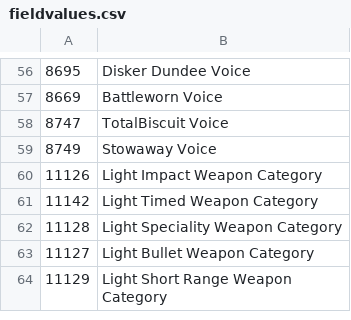
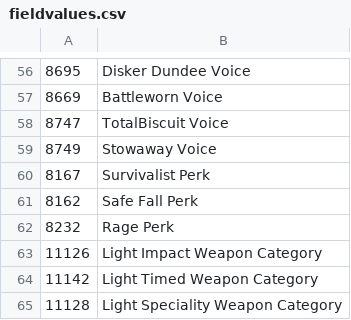
Before and after one commit to Griffon26/taserver, a CSV file: scripts/known_field_data/fieldvalues.csv, drawn as a sheet; only a part is shown, gaps mark what is left out; the shorter side is filled out with more unchanged rows.

Commit message:
Construct perks

```diff
--- a/scripts/known_field_data/fieldvalues.csv
+++ b/scripts/known_field_data/fieldvalues.csv
@@ -59,2 +59,5 @@
 8749,Stowaway Voice
+8167,Survivalist Perk
+8162,Safe Fall Perk
+8232,Rage Perk
 11126, Light Impact Weapon Category
```
Also changed, not shown: 2 other files.
